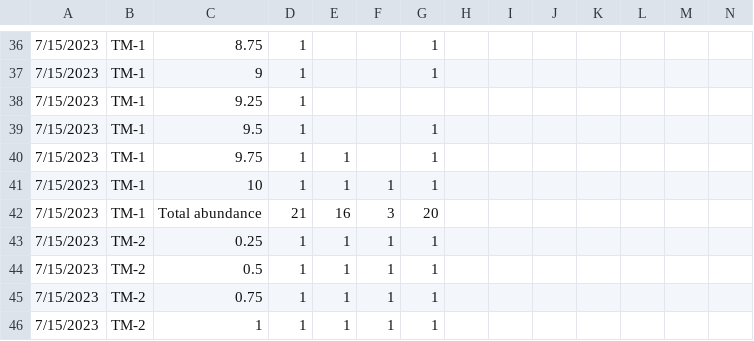
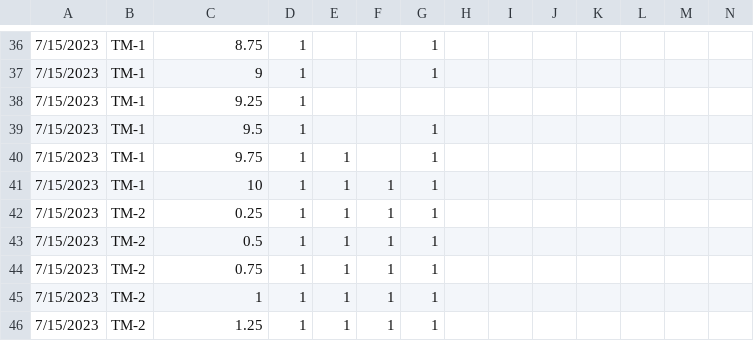
Before and after one commit to ITEX-sites/Garibaldi, a CSV file: Trampling_spp_richness/data/raw_data/data_2023 - Species.csv, drawn as a sheet; only a part is shown, gaps mark what is left out; the shorter side is filled out with more unchanged rows; rows hold the shown columns only; the diff names each change by its address in the sheet, - before the commit and + after, or states it on an @@ line.

```diff
--- a/Trampling_spp_richness/data/raw_data/data_2023 - Species.csv
+++ b/Trampling_spp_richness/data/raw_data/data_2023 - Species.csv
-row 42: 7/15/2023 | TM-1 | Total abundance | 21 | 16 | 3 | 20
```
Also changed, not shown: 2 other files.
